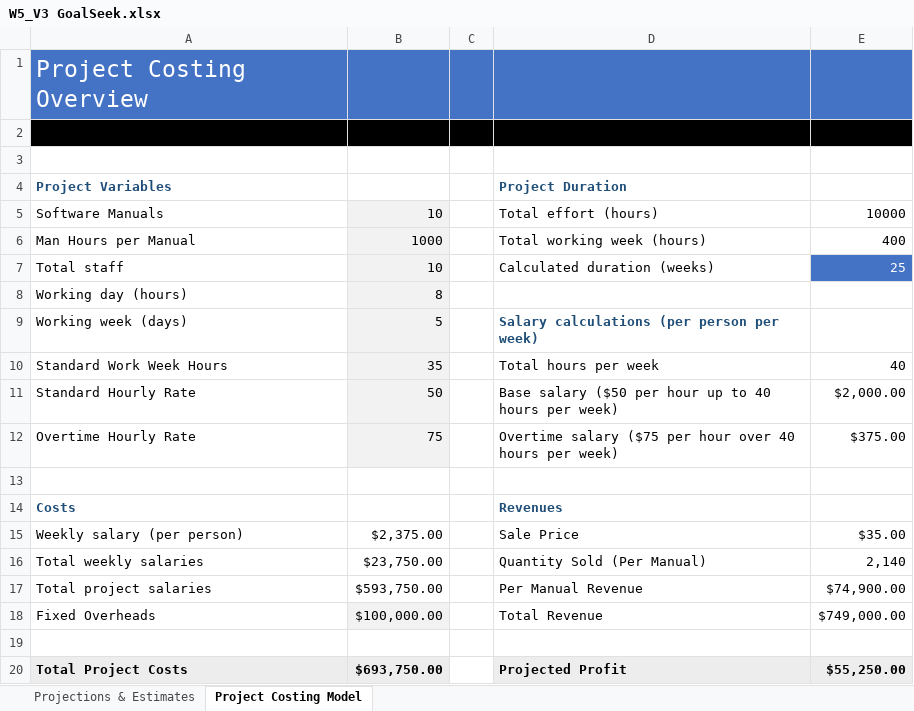
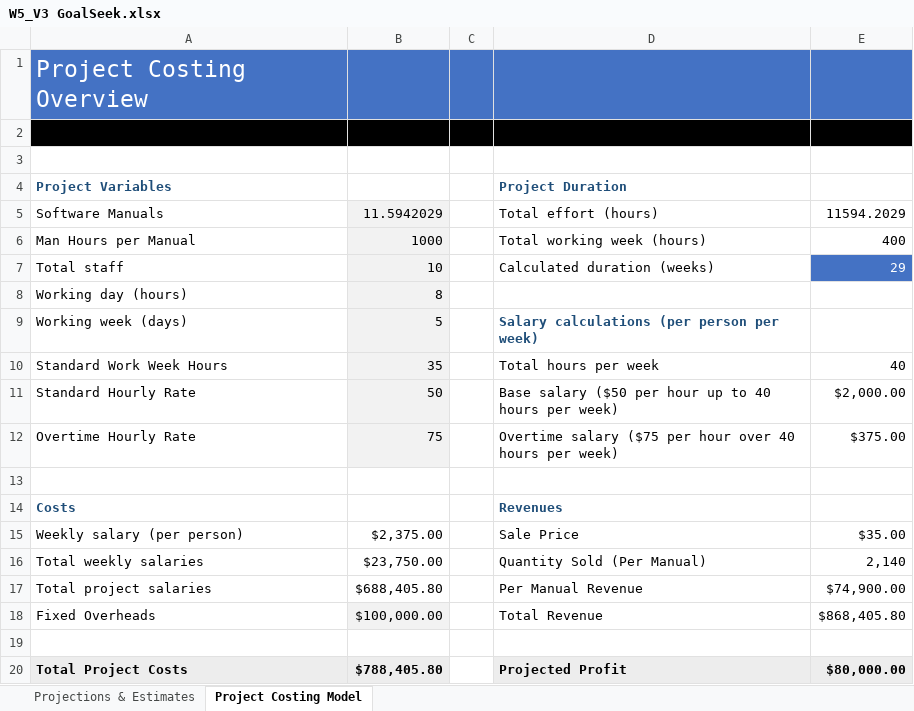
Before and after one commit to foongminwong/excel-skills-for-business, an Excel workbook: Intermediate II/Week 5/workbook/W5_V3 GoalSeek.xlsx, sheet Project Costing Model, drawn as a sheet; values as stored, in another font and other column widths than the file's, no borders; the diff names each change by its address in the sheet, - before the commit and + after, or states it on an @@ line.

Commit message:
Goal Seek

```diff
--- a/Intermediate II/Week 5/workbook/W5_V3 GoalSeek.xlsx (sheet Project Costing Model)
+++ b/Intermediate II/Week 5/workbook/W5_V3 GoalSeek.xlsx (sheet Project Costing Model)
-B5: 10
+B5: 11.5942029
-E5: 10000
+E5: 11594.2029
-E7: 25
+E7: 29
-B17: $593,750.00
+B17: $688,405.80
-E18: $749,000.00
+E18: $868,405.80
-B20: $693,750.00
+B20: $788,405.80
-E20: $55,250.00
+E20: $80,000.00
```
Also changed, not shown: 2 other files.
